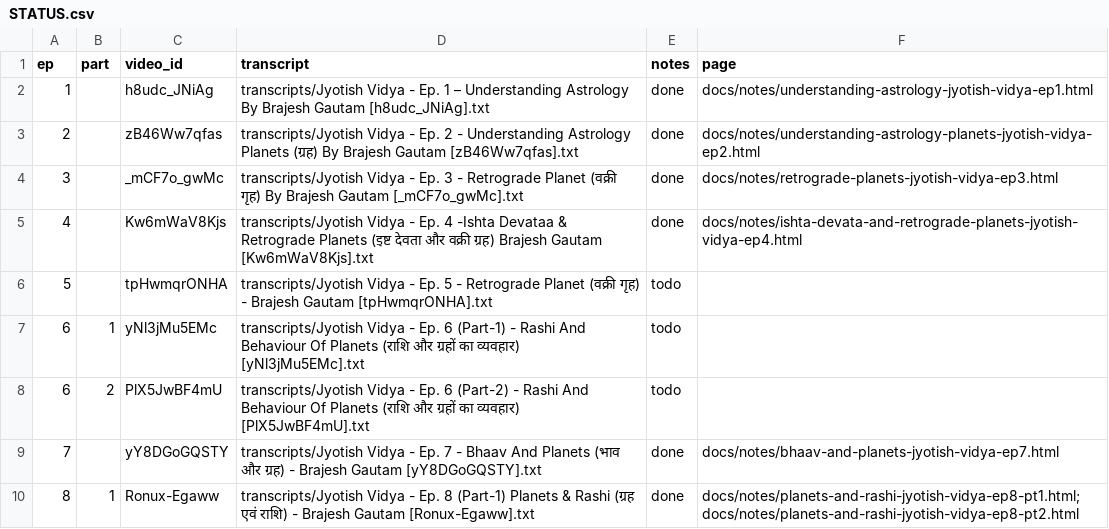
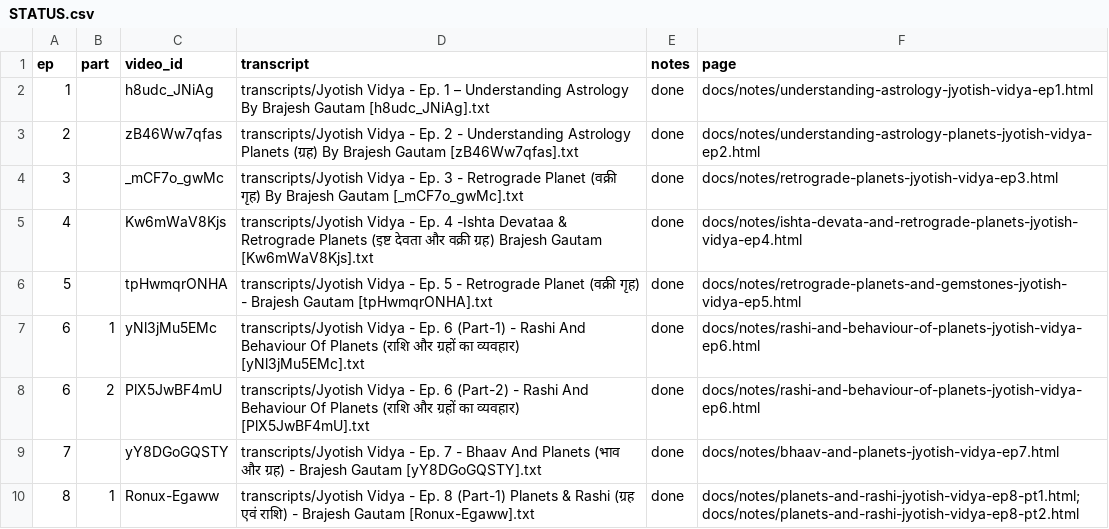
Before and after one commit to CodersAcademy006/astro-notes, a CSV file: STATUS.csv, drawn as a sheet; only a part is shown.

```diff
--- a/STATUS.csv
+++ b/STATUS.csv
@@ -5,5 +5,5 @@ ep,part,video_id,transcript,notes,page
 4,,Kw6mWaV8Kjs,transcripts/Jyotish Vidya - Ep. 4 -Ishta Devataa & Retrograde Planets (इष्ट देवता और वक्री ग्रह) Brajesh Gautam [Kw6mWaV8Kjs].txt,done,docs/notes/ishta-devata-and-retrograde-planets-jyotish-vidya-ep4.html
-5,,tpHwmqrONHA,transcripts/Jyotish Vidya - Ep. 5 - Retrograde Planet (वक्री गृह) - Brajesh Gautam [tpHwmqrONHA].txt,todo,
-6,1,yNl3jMu5EMc,transcripts/Jyotish Vidya - Ep. 6 (Part-1) - Rashi And Behaviour Of Planets (राशि और ग्रहों का व्यवहार) [yNl3jMu5EMc].txt,todo,
-6,2,PlX5JwBF4mU,transcripts/Jyotish Vidya - Ep. 6 (Part-2) - Rashi And Behaviour Of Planets (राशि और ग्रहों का व्यवहार) [PlX5JwBF4mU].txt,todo,
+5,,tpHwmqrONHA,transcripts/Jyotish Vidya - Ep. 5 - Retrograde Planet (वक्री गृह) - Brajesh Gautam [tpHwmqrONHA].txt,done,docs/notes/retrograde-planets-and-gemstones-jyotish-vidya-ep5.html
+6,1,yNl3jMu5EMc,transcripts/Jyotish Vidya - Ep. 6 (Part-1) - Rashi And Behaviour Of Planets (राशि और ग्रहों का व्यवहार) [yNl3jMu5EMc].txt,done,docs/notes/rashi-and-behaviour-of-planets-jyotish-vidya-ep6.html
+6,2,PlX5JwBF4mU,transcripts/Jyotish Vidya - Ep. 6 (Part-2) - Rashi And Behaviour Of Planets (राशि और ग्रहों का व्यवहार) [PlX5JwBF4mU].txt,done,docs/notes/rashi-and-behaviour-of-planets-jyotish-vidya-ep6.html
 7,,yY8DGoGQSTY,transcripts/Jyotish Vidya - Ep. 7 - Bhaav And Planets (भाव और ग्रह) - Brajesh Gautam [yY8DGoGQSTY].txt,done,docs/notes/bhaav-and-planets-jyotish-vidya-ep7.html
```
Also changed, not shown: 2 other files.
